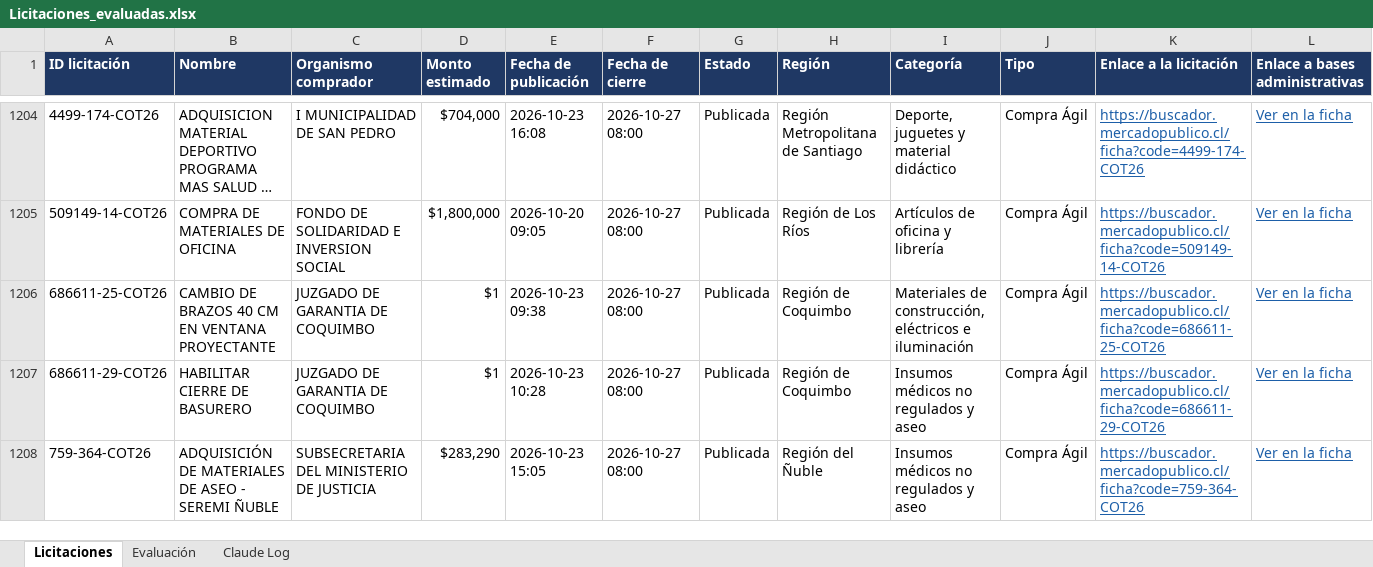
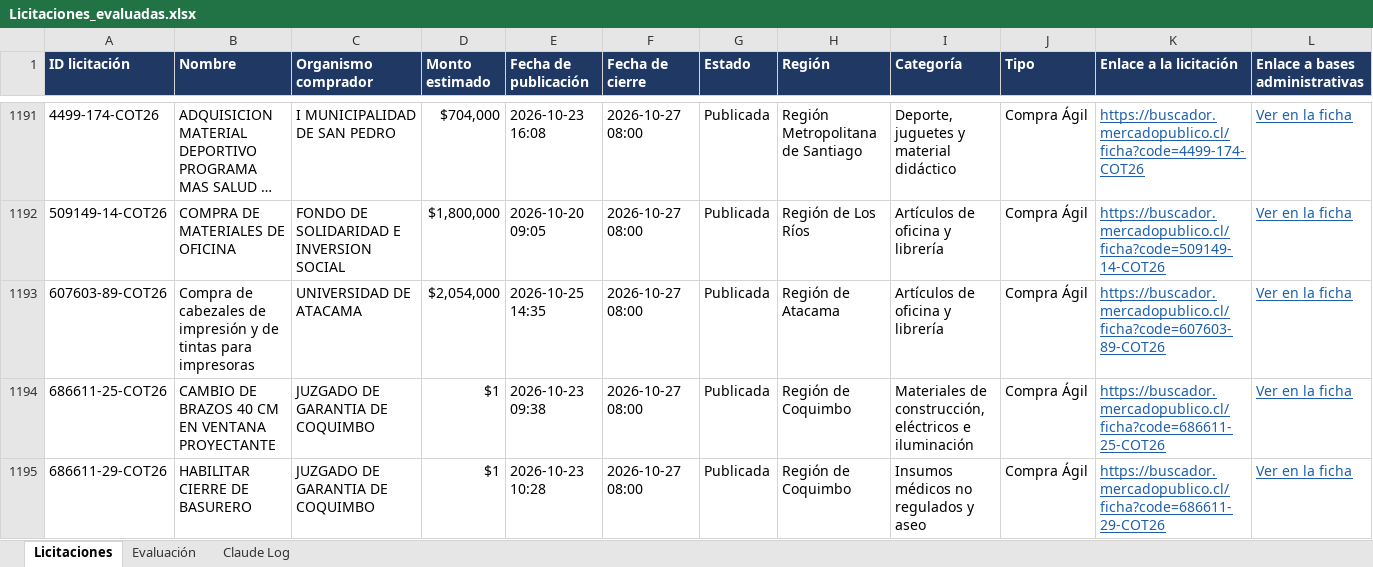
Before and after one commit to Yakazor/MercadoPublico, an Excel workbook: informes/evaluacion/Licitaciones_evaluadas.xlsx, sheet Licitaciones, drawn as a sheet; only a part is shown, gaps mark what is left out; the shorter side is filled out with more unchanged rows; long unchanged cells end in …; values as stored, in another font and other column widths than the file's, no borders; rows hold the shown columns only; the diff covers the shown part only; the diff names each change by its address in the sheet, - before the commit and + after, or states it on an @@ line.

```diff
--- a/informes/evaluacion/Licitaciones_evaluadas.xlsx (sheet Licitaciones)
+++ b/informes/evaluacion/Licitaciones_evaluadas.xlsx (sheet Licitaciones)
+row 1193: 607603-89-COT26 | Compra de cabezales de impresión y de tintas para impresoras | UNIVERSIDAD DE ATACAMA | $2,054,000 | 2026-10-25 14:35 | 2026-10-27 08:00 | Publicada | Región de Atacama | Artículos de oficina y librería | Compra Ágil | https://buscador.mercadopublico.cl/ficha?code=607603-89-COT26 | Ver en la ficha
```
Also changed, not shown: 10 added rows, 19 removed rows and 1 edited cell elsewhere in this sheet, sheet Evaluación, sheet Claude Log, 7 other files.
